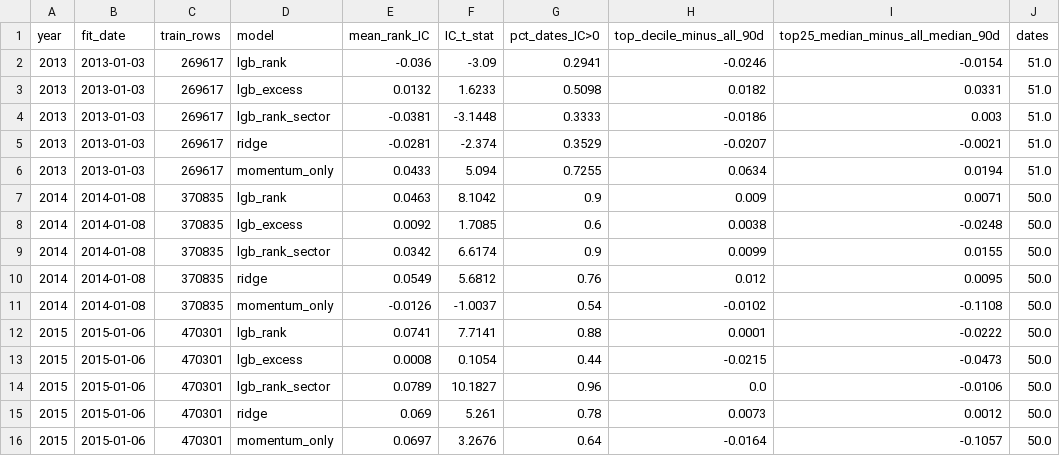
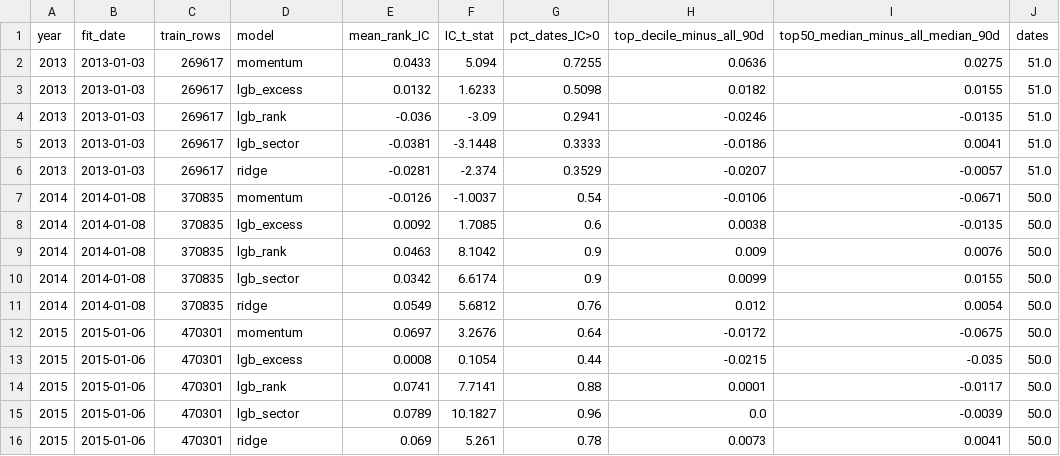
Before and after one commit to yang-guo/UCB-MFE-python-preprogram-2026-winter, a CSV file: Homeworks/HW4/Shashank_Mishra/results/dev_model_validation.csv, drawn as a sheet.

```diff
--- a/Homeworks/HW4/Shashank_Mishra/results/dev_model_validation.csv
+++ b/Homeworks/HW4/Shashank_Mishra/results/dev_model_validation.csv
@@ -1,16 +1,16 @@
-year,fit_date,train_rows,model,mean_rank_IC,IC_t_stat,pct_dates_IC>0,top_decile_minus_all_90d,top25_median_minus_all_median_90d,dates
-2013,2013-01-03,269617,lgb_rank,-0.036,-3.09,0.2941,-0.0246,-0.0154,51.0
-2013,2013-01-03,269617,lgb_excess,0.0132,1.6233,0.5098,0.0182,0.0331,51.0
-2013,2013-01-03,269617,lgb_rank_sector,-0.0381,-3.1448,0.3333,-0.0186,0.003,51.0
-2013,2013-01-03,269617,ridge,-0.0281,-2.374,0.3529,-0.0207,-0.0021,51.0
-2013,2013-01-03,269617,momentum_only,0.0433,5.094,0.7255,0.0634,0.0194,51.0
-2014,2014-01-08,370835,lgb_rank,0.0463,8.1042,0.9,0.009,0.0071,50.0
-2014,2014-01-08,370835,lgb_excess,0.0092,1.7085,0.6,0.0038,-0.0248,50.0
-2014,2014-01-08,370835,lgb_rank_sector,0.0342,6.6174,0.9,0.0099,0.0155,50.0
-2014,2014-01-08,370835,ridge,0.0549,5.6812,0.76,0.012,0.0095,50.0
-2014,2014-01-08,370835,momentum_only,-0.0126,-1.0037,0.54,-0.0102,-0.1108,50.0
-2015,2015-01-06,470301,lgb_rank,0.0741,7.7141,0.88,0.0001,-0.0222,50.0
-2015,2015-01-06,470301,lgb_excess,0.0008,0.1054,0.44,-0.0215,-0.0473,50.0
-2015,2015-01-06,470301,lgb_rank_sector,0.0789,10.1827,0.96,0.0,-0.0106,50.0
-2015,2015-01-06,470301,ridge,0.069,5.261,0.78,0.0073,0.0012,50.0
-2015,2015-01-06,470301,momentum_only,0.0697,3.2676,0.64,-0.0164,-0.1057,50.0
+year,fit_date,train_rows,model,mean_rank_IC,IC_t_stat,pct_dates_IC>0,top_decile_minus_all_90d,top50_median_minus_all_median_90d,dates
+2013,2013-01-03,269617,momentum,0.0433,5.094,0.7255,0.0636,0.0275,51.0
+2013,2013-01-03,269617,lgb_excess,0.0132,1.6233,0.5098,0.0182,0.0155,51.0
+2013,2013-01-03,269617,lgb_rank,-0.036,-3.09,0.2941,-0.0246,-0.0135,51.0
+2013,2013-01-03,269617,lgb_sector,-0.0381,-3.1448,0.3333,-0.0186,0.0041,51.0
+2013,2013-01-03,269617,ridge,-0.0281,-2.374,0.3529,-0.0207,-0.0057,51.0
+2014,2014-01-08,370835,momentum,-0.0126,-1.0037,0.54,-0.0106,-0.0671,50.0
+2014,2014-01-08,370835,lgb_excess,0.0092,1.7085,0.6,0.0038,-0.0135,50.0
+2014,2014-01-08,370835,lgb_rank,0.0463,8.1042,0.9,0.009,0.0076,50.0
+2014,2014-01-08,370835,lgb_sector,0.0342,6.6174,0.9,0.0099,0.0155,50.0
+2014,2014-01-08,370835,ridge,0.0549,5.6812,0.76,0.012,0.0054,50.0
+2015,2015-01-06,470301,momentum,0.0697,3.2676,0.64,-0.0172,-0.0675,50.0
+2015,2015-01-06,470301,lgb_excess,0.0008,0.1054,0.44,-0.0215,-0.035,50.0
+2015,2015-01-06,470301,lgb_rank,0.0741,7.7141,0.88,0.0001,-0.0117,50.0
+2015,2015-01-06,470301,lgb_sector,0.0789,10.1827,0.96,0.0,-0.0039,50.0
+2015,2015-01-06,470301,ridge,0.069,5.261,0.78,0.0073,0.0041,50.0
```
Also changed, not shown: Homeworks/HW4/Shashank_Mishra/results/dev_strategy_validation.csv, Homeworks/HW4/Shashank_Mishra/results/test_performance.csv, 32 other files.
